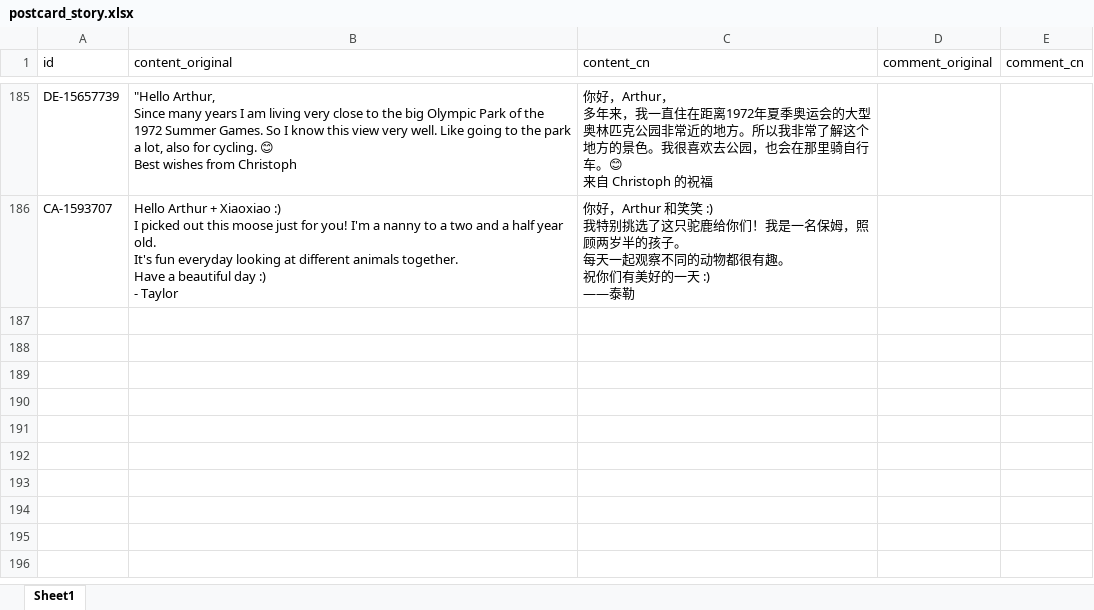
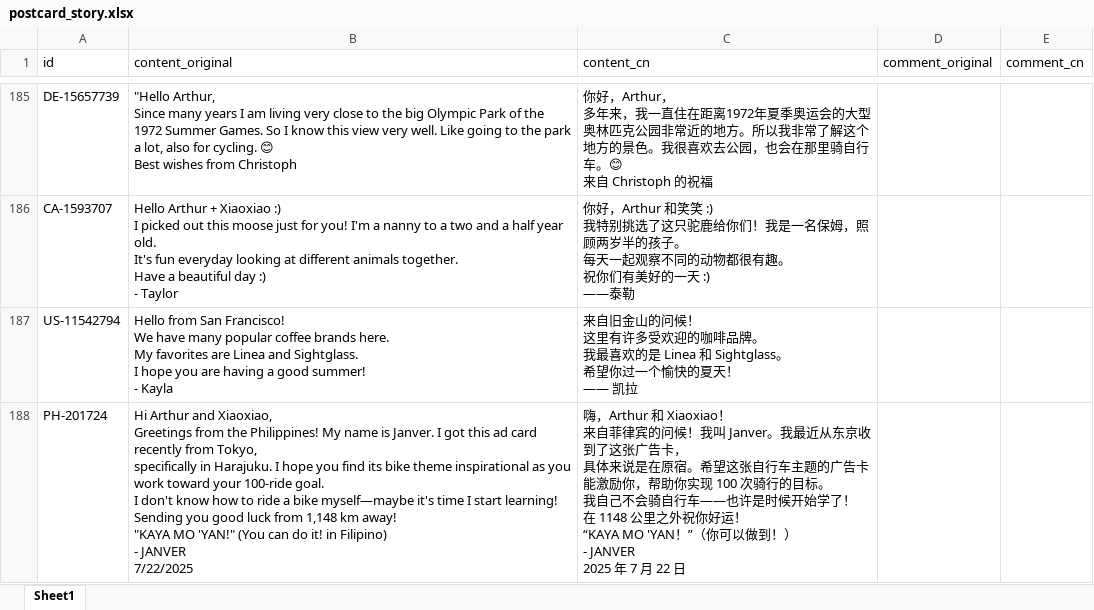
Before and after one commit to arthurfsy2/Postcrossing_map_generator, an Excel workbook: template/postcard_story.xlsx, sheet Sheet1, drawn as a sheet; only a part is shown, gaps mark what is left out; values as stored, in another font and other column widths than the file's, no borders; ↵ is a line break in a cell; the diff names each change by its address in the sheet, - before the commit and + after, or states it on an @@ line.

```diff
--- a/template/postcard_story.xlsx (sheet Sheet1)
+++ b/template/postcard_story.xlsx (sheet Sheet1)
+row 187: US-11542794 | Hello from San Francisco! ↵ We have many popular coffee brands here. ↵ My favorites are Linea and Sightglass. ↵ I hope you are having a good summer! ↵ - Kayla | 来自旧金山的问候！ ↵ 这里有许多受欢迎的咖啡品牌。 ↵ 我最喜欢的是 Linea 和 Sightglass。 ↵ 希望你过一个愉快的夏天！ ↵ —— 凯拉
+row 188: PH-201724 | Hi Arthur and Xiaoxiao, ↵ Greetings from the Philippines! My name is Janver. I got this ad card recently from Tokyo, ↵ specifically in Harajuku. I hope you find its bike theme inspirational as you work toward your 100-ride goal. ↵ I don't know how to ride a bike myself—maybe it's time I start learning! ↵ Sending you good luck from 1,148 km away! ↵ "KAYA MO 'YAN!" (You can do it! in Filipino) ↵ - JANVER ↵ 7/22/2025 | 嗨，Arthur 和 Xiaoxiao！ ↵ 来自菲律宾的问候！我叫 Janver。我最近从东京收到了这张广告卡， ↵ 具体来说是在原宿。希望这张自行车主题的广告卡能激励你，帮助你实现 100 次骑行的目标。 ↵ 我自己不会骑自行车——也许是时候开始学了！ ↵ 在 1148 公里之外祝你好运！ ↵ “KAYA MO 'YAN！”（你可以做到！） ↵ - JANVER ↵ 2025 年 7 月 22 日
```
Also changed, not shown: 32 other files.
